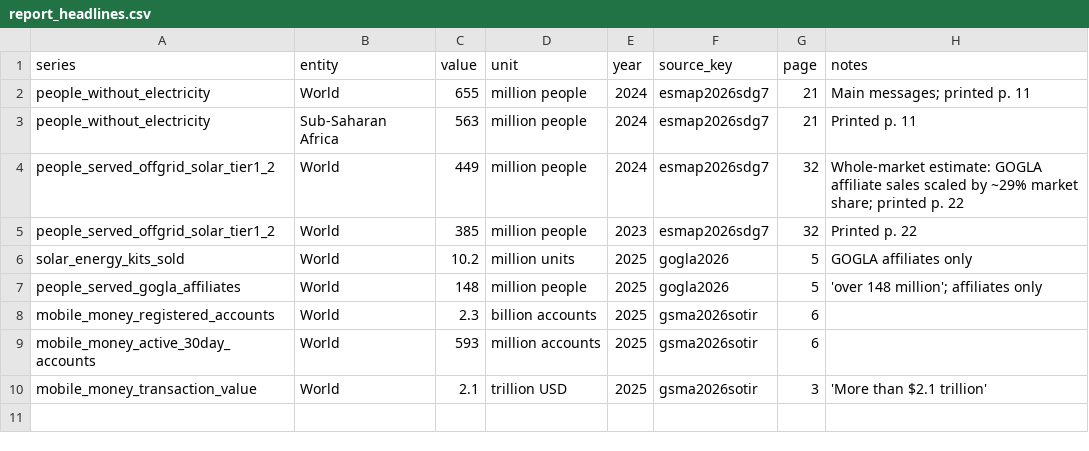
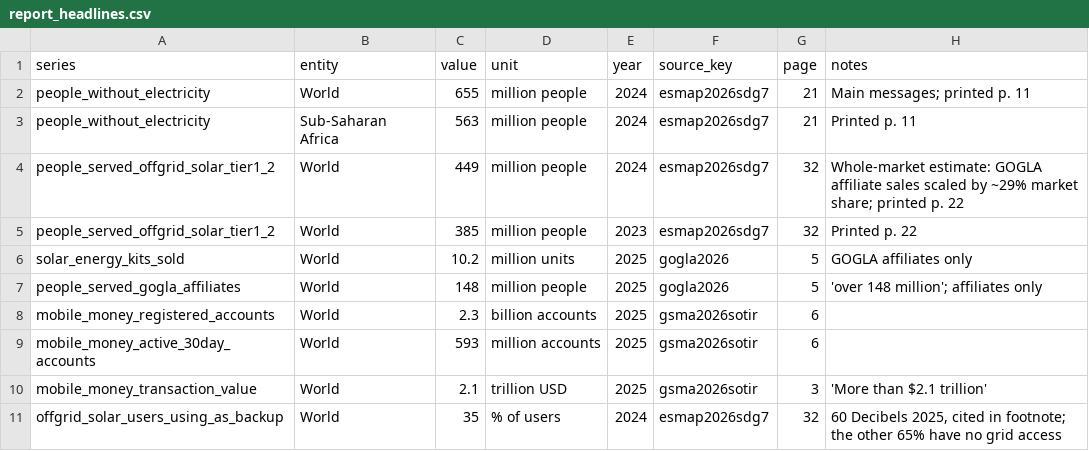
Before and after one commit to oddurs/scarcity, a CSV file: data/manual/report_headlines.csv, drawn as a sheet.

```diff
--- a/data/manual/report_headlines.csv
+++ b/data/manual/report_headlines.csv
@@ -10 +10,2 @@ mobile_money_active_30day_accounts,World,593,million accounts,2025,gsma2026sotir
 mobile_money_transaction_value,World,2.1,trillion USD,2025,gsma2026sotir,3,'More than $2.1 trillion'
+offgrid_solar_users_using_as_backup,World,35,% of users,2024,esmap2026sdg7,32,"60 Decibels 2025, cited in footnote; the other 65% have no grid access"
```
Also changed, not shown: data/processed/report_headlines.csv, 17 other files.
